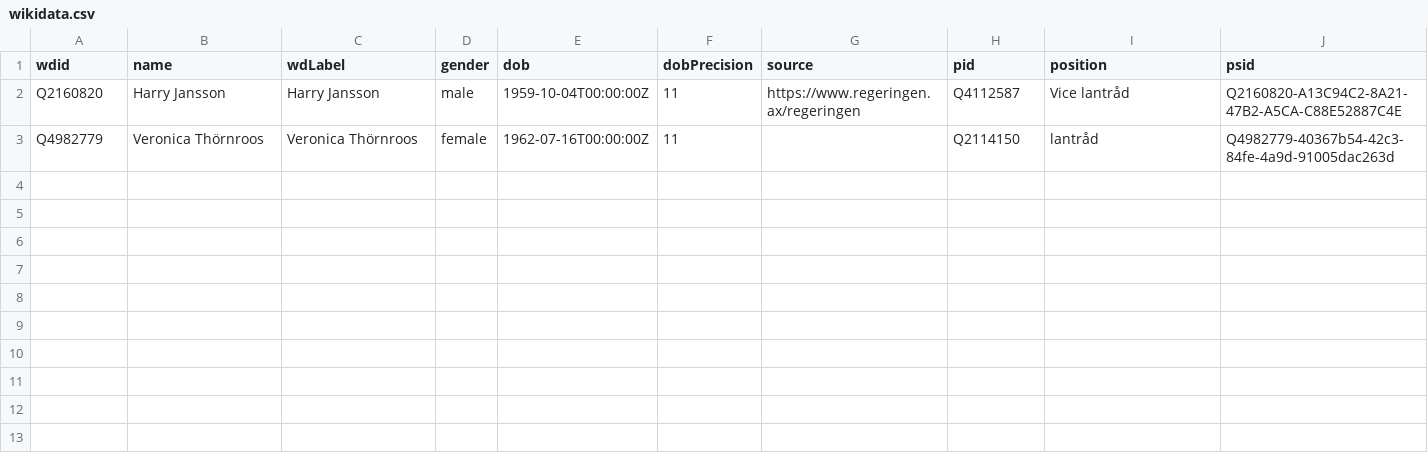
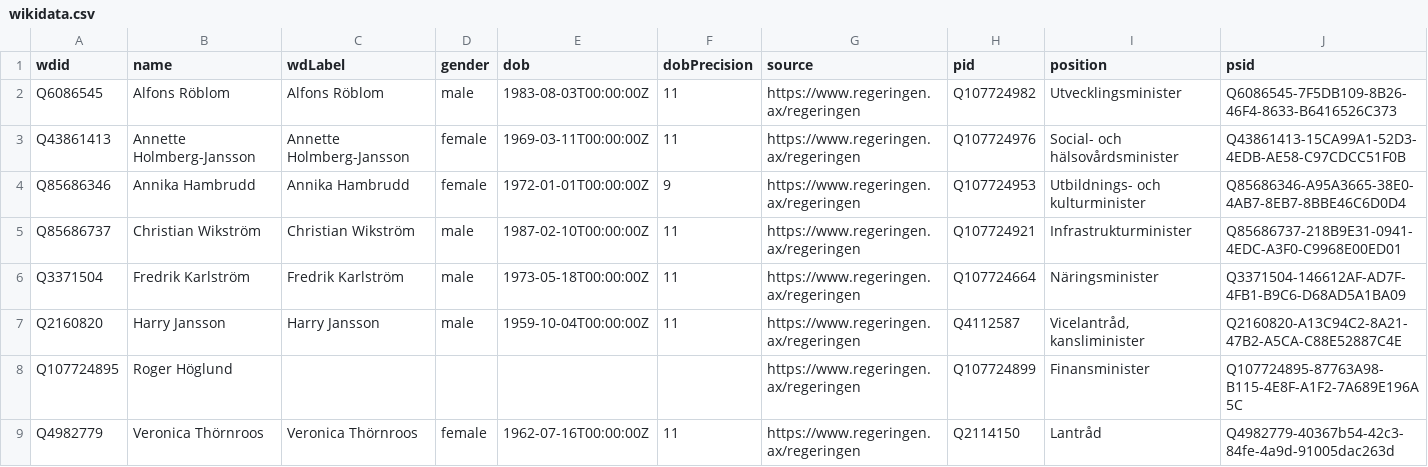
Before and after one commit to every-politician-scrapers/aland-cabinet, a CSV file: data/wikidata.csv, drawn as a sheet.

Commit message:
refresh data

```diff
--- a/data/wikidata.csv
+++ b/data/wikidata.csv
@@ -1,3 +1,9 @@
 wdid,name,wdLabel,gender,dob,dobPrecision,source,pid,position,psid
-Q2160820,Harry Jansson,Harry Jansson,male,1959-10-04T00:00:00Z,11,https://www.regeringen.ax/regeringen,Q4112587,Vice lantråd,Q2160820-A13C94C2-8A21-47B2-A5CA-C88E52887C4E
-Q4982779,Veronica Thörnroos,Veronica Thörnroos,female,1962-07-16T00:00:00Z,11,,Q2114150,lantråd,Q4982779-40367b54-42c3-84fe-4a9d-91005dac263d
+Q6086545,Alfons Röblom,Alfons Röblom,male,1983-08-03T00:00:00Z,11,https://www.regeringen.ax/regeringen,Q107724982,Utvecklingsminister,Q6086545-7F5DB109-8B26-46F4-8633-B6416526C373
+Q43861413,Annette Holmberg-Jansson,Annette Holmberg-Jansson,female,1969-03-11T00:00:00Z,11,https://www.regeringen.ax/regeringen,Q107724976,Social- och hälsovårdsminister,Q43861413-15CA99A1-52D3-4EDB-AE58-C97CDCC51F0B
+Q85686346,Annika Hambrudd,Annika Hambrudd,female,1972-01-01T00:00:00Z,9,https://www.regeringen.ax/regeringen,Q107724953,Utbildnings- och kulturminister,Q85686346-A95A3665-38E0-4AB7-8EB7-8BBE46C6D0D4
+Q85686737,Christian Wikström,Christian Wikström,male,1987-02-10T00:00:00Z,11,https://www.regeringen.ax/regeringen,Q107724921,Infrastrukturminister,Q85686737-218B9E31-0941-4EDC-A3F0-C9968E00ED01
+Q3371504,Fredrik Karlström,Fredrik Karlström,male,1973-05-18T00:00:00Z,11,https://www.regeringen.ax/regeringen,Q107724664,Näringsminister,Q3371504-146612AF-AD7F-4FB1-B9C6-D68AD5A1BA09
+Q2160820,Harry Jansson,Harry Jansson,male,1959-10-04T00:00:00Z,11,https://www.regeringen.ax/regeringen,Q4112587,"Vicelantråd, kansliminister",Q2160820-A13C94C2-8A21-47B2-A5CA-C88E52887C4E
+Q107724895,Roger Höglund,,,,,https://www.regeringen.ax/regeringen,Q107724899,Finansminister,Q107724895-87763A98-B115-4E8F-A1F2-7A689E196A5C
+Q4982779,Veronica Thörnroos,Veronica Thörnroos,female,1962-07-16T00:00:00Z,11,https://www.regeringen.ax/regeringen,Q2114150,Lantråd,Q4982779-40367b54-42c3-84fe-4a9d-91005dac263d
```
Also changed, not shown: 1 other file.
